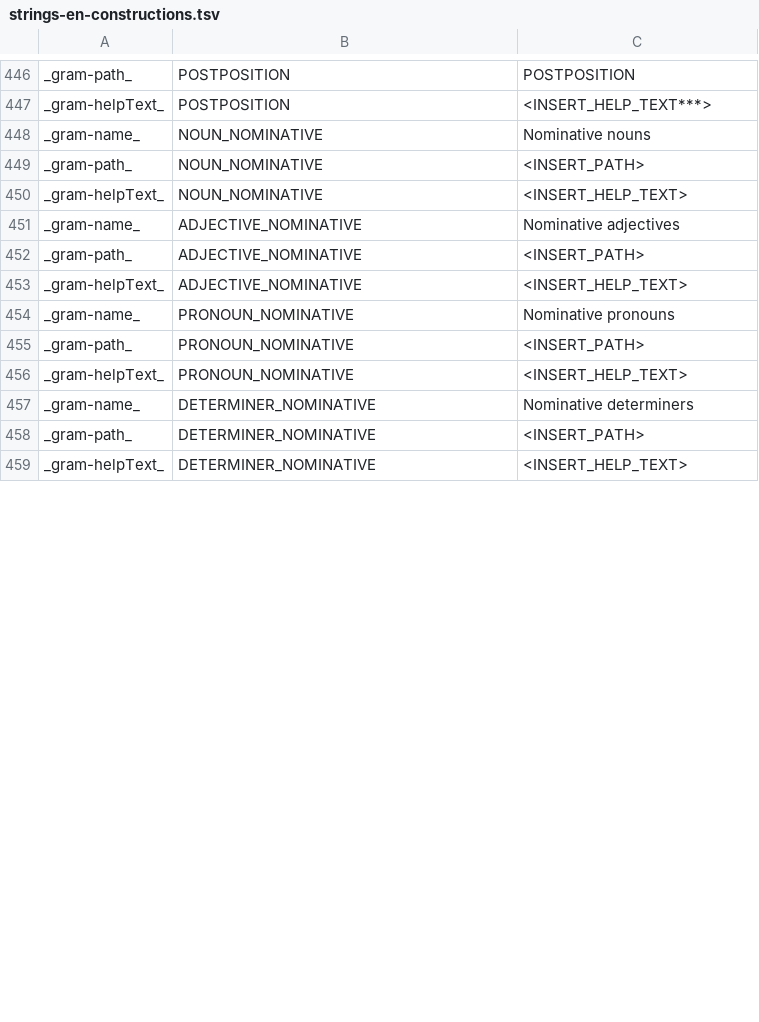
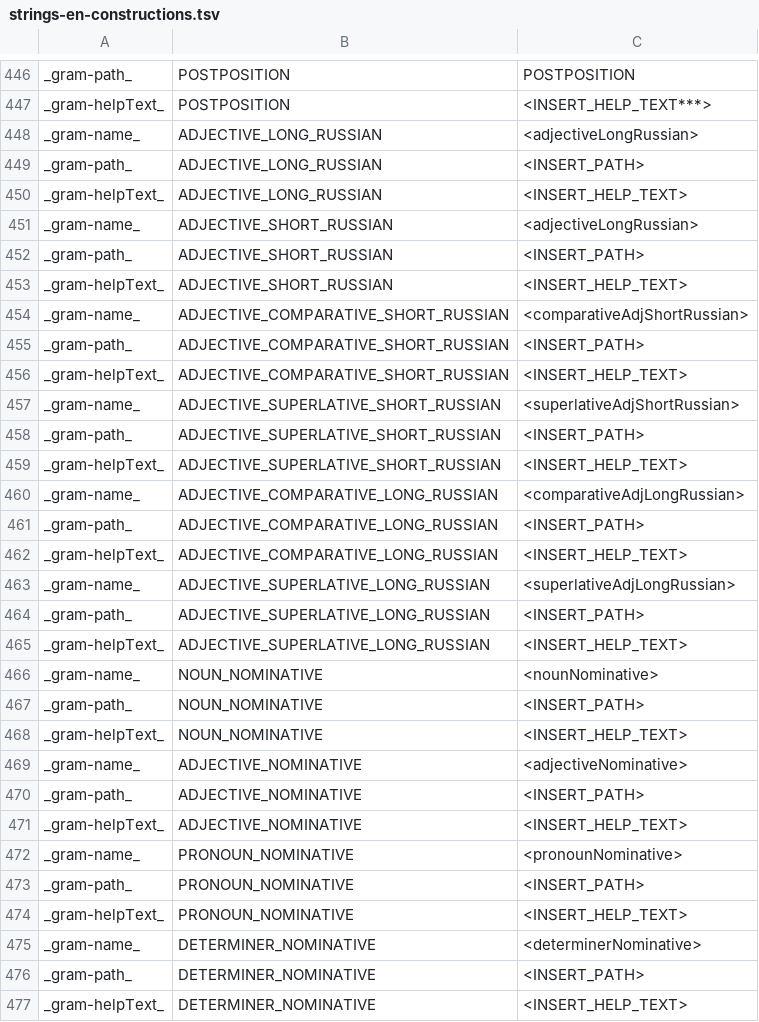
Before and after one commit to reynoldsnlp/flair, a TSV file: src/main/java/com/flair/client/localization/resources/strings-en-constructions.tsv, drawn as a sheet; only a part is shown, gaps mark what is left out; the diff covers the shown part only.

```diff
--- a/src/main/java/com/flair/client/localization/resources/strings-en-constructions.tsv
+++ b/src/main/java/com/flair/client/localization/resources/strings-en-constructions.tsv
@@ -447,12 +447,30 @@ _gram-path_	POSTPOSITION	POSTPOSITION
 _gram-helpText_	POSTPOSITION	<INSERT_HELP_TEXT***>
-_gram-name_	NOUN_NOMINATIVE	Nominative nouns
+_gram-name_	ADJECTIVE_LONG_RUSSIAN	<adjectiveLongRussian>
+_gram-path_	ADJECTIVE_LONG_RUSSIAN	<INSERT_PATH>
+_gram-helpText_	ADJECTIVE_LONG_RUSSIAN	<INSERT_HELP_TEXT>
+_gram-name_	ADJECTIVE_SHORT_RUSSIAN	<adjectiveLongRussian>
+_gram-path_	ADJECTIVE_SHORT_RUSSIAN	<INSERT_PATH>
+_gram-helpText_	ADJECTIVE_SHORT_RUSSIAN	<INSERT_HELP_TEXT>
+_gram-name_	ADJECTIVE_COMPARATIVE_SHORT_RUSSIAN	<comparativeAdjShortRussian>
+_gram-path_	ADJECTIVE_COMPARATIVE_SHORT_RUSSIAN	<INSERT_PATH>
+_gram-helpText_	ADJECTIVE_COMPARATIVE_SHORT_RUSSIAN	<INSERT_HELP_TEXT>
+_gram-name_	ADJECTIVE_SUPERLATIVE_SHORT_RUSSIAN	<superlativeAdjShortRussian>
+_gram-path_	ADJECTIVE_SUPERLATIVE_SHORT_RUSSIAN	<INSERT_PATH>
+_gram-helpText_	ADJECTIVE_SUPERLATIVE_SHORT_RUSSIAN	<INSERT_HELP_TEXT>
+_gram-name_	ADJECTIVE_COMPARATIVE_LONG_RUSSIAN	<comparativeAdjLongRussian>
+_gram-path_	ADJECTIVE_COMPARATIVE_LONG_RUSSIAN	<INSERT_PATH>
+_gram-helpText_	ADJECTIVE_COMPARATIVE_LONG_RUSSIAN	<INSERT_HELP_TEXT>
+_gram-name_	ADJECTIVE_SUPERLATIVE_LONG_RUSSIAN	<superlativeAdjLongRussian>
+_gram-path_	ADJECTIVE_SUPERLATIVE_LONG_RUSSIAN	<INSERT_PATH>
+_gram-helpText_	ADJECTIVE_SUPERLATIVE_LONG_RUSSIAN	<INSERT_HELP_TEXT>
+_gram-name_	NOUN_NOMINATIVE	<nounNominative>
 _gram-path_	NOUN_NOMINATIVE	<INSERT_PATH>
 _gram-helpText_	NOUN_NOMINATIVE	<INSERT_HELP_TEXT>
-_gram-name_	ADJECTIVE_NOMINATIVE	Nominative adjectives
+_gram-name_	ADJECTIVE_NOMINATIVE	<adjectiveNominative>
 _gram-path_	ADJECTIVE_NOMINATIVE	<INSERT_PATH>
 _gram-helpText_	ADJECTIVE_NOMINATIVE	<INSERT_HELP_TEXT>
-_gram-name_	PRONOUN_NOMINATIVE	Nominative pronouns
+_gram-name_	PRONOUN_NOMINATIVE	<pronounNominative>
 _gram-path_	PRONOUN_NOMINATIVE	<INSERT_PATH>
 _gram-helpText_	PRONOUN_NOMINATIVE	<INSERT_HELP_TEXT>
-_gram-name_	DETERMINER_NOMINATIVE	Nominative determiners
+_gram-name_	DETERMINER_NOMINATIVE	<determinerNominative>
 _gram-path_	DETERMINER_NOMINATIVE	<INSERT_PATH>
```
Also changed, not shown: 24 added rows and 42 edited cells elsewhere in this file.
